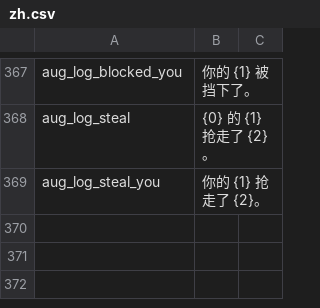
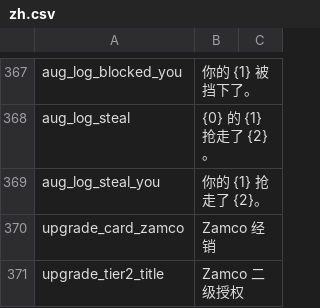
Before and after one commit to dysonzed/Zams-Collectibles, a CSV file: Localization/zh.csv, drawn as a sheet; only a part is shown, gaps mark what is left out; the diff covers the shown part only.

```diff
--- a/Localization/zh.csv
+++ b/Localization/zh.csv
@@ -369 +369,3 @@ aug_log_steal,{0} 的 {1} 抢走了 {2}。
 aug_log_steal_you,你的 {1} 抢走了 {2}。
+upgrade_card_zamco,Zamco 经销
+upgrade_tier2_title,Zamco 二级授权
```
Also changed, not shown: 1 added row elsewhere in this file, Localization/en.csv, 48 other files.
